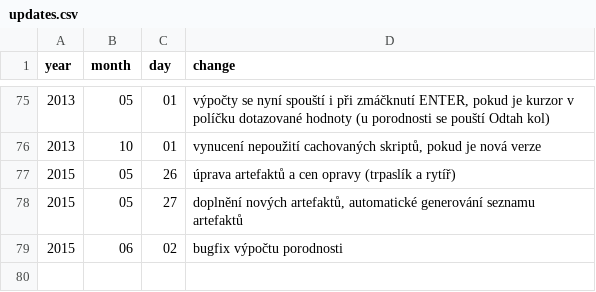
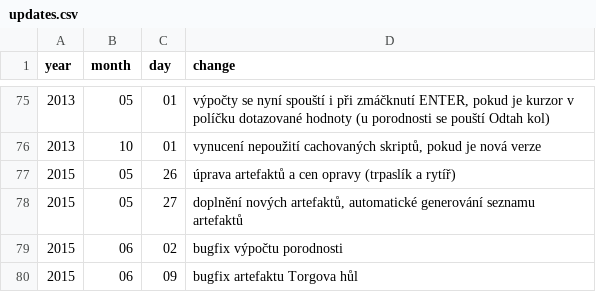
Before and after one commit to bkralik/Darkelf, a CSV file: DeScriptsSource/data/updates.csv, drawn as a sheet; only a part is shown, gaps mark what is left out.

Commit message:
Bugfix artefaktu Torgova hůl

```diff
--- a/DeScriptsSource/data/updates.csv
+++ b/DeScriptsSource/data/updates.csv
@@ -79 +79,2 @@ year;month;day;change
 2015;06;02;bugfix výpočtu porodnosti
+2015;06;09;bugfix artefaktu Torgova hůl
```
Also changed, not shown: DeScriptsSource/data/artifacts.csv.
